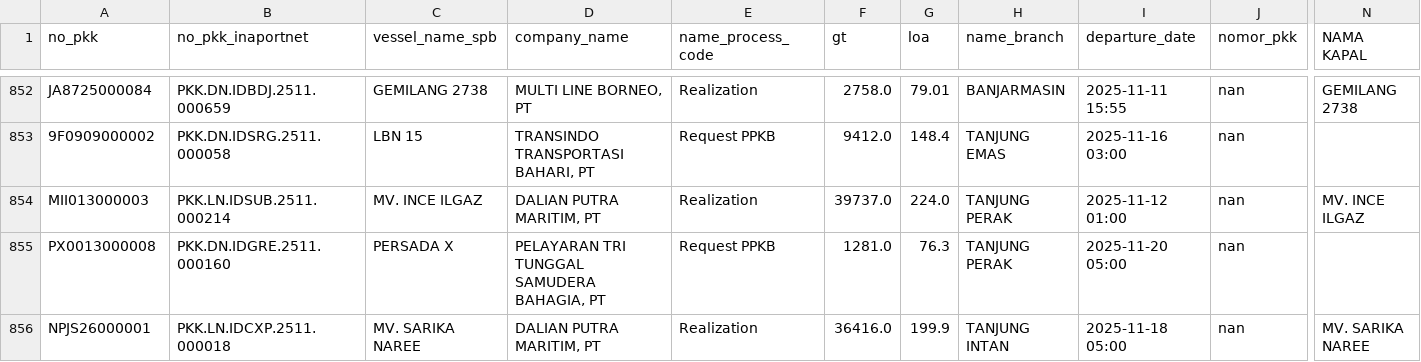
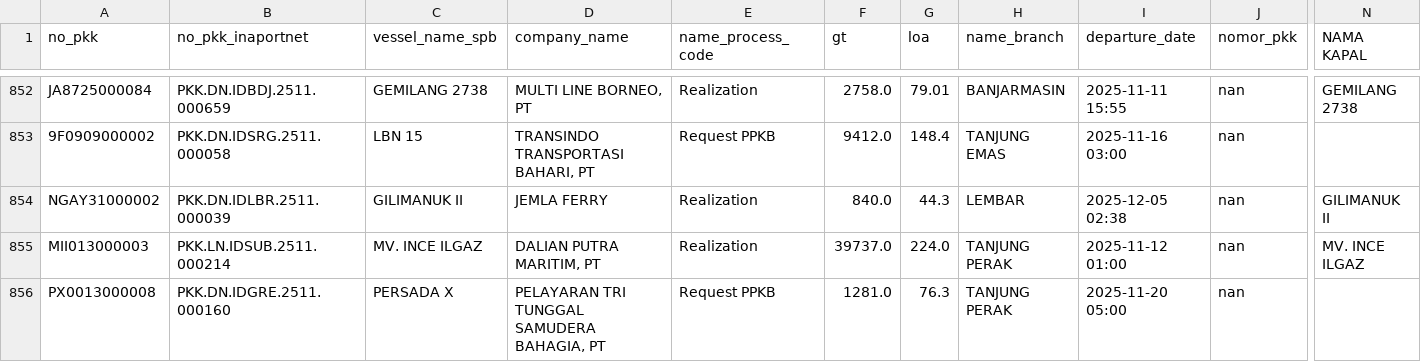
Before and after one commit to Hadi197/Outstanding, a CSV file: gabung.csv, drawn as a sheet; only a part is shown, gaps mark what is left out; the shorter side is filled out with more unchanged rows; rows hold the shown columns only; the diff names each change by its address in the sheet, - before the commit and + after, or states it on an @@ line.

```diff
--- a/gabung.csv
+++ b/gabung.csv
+row 854: NGAY31000002 | PKK.DN.IDLBR.2511.000039 | GILIMANUK II | JEMLA FERRY | Realization | 840.0 | 44.3 | LEMBAR | 2025-12-05 02:38 | nan | GILIMANUK II
```
